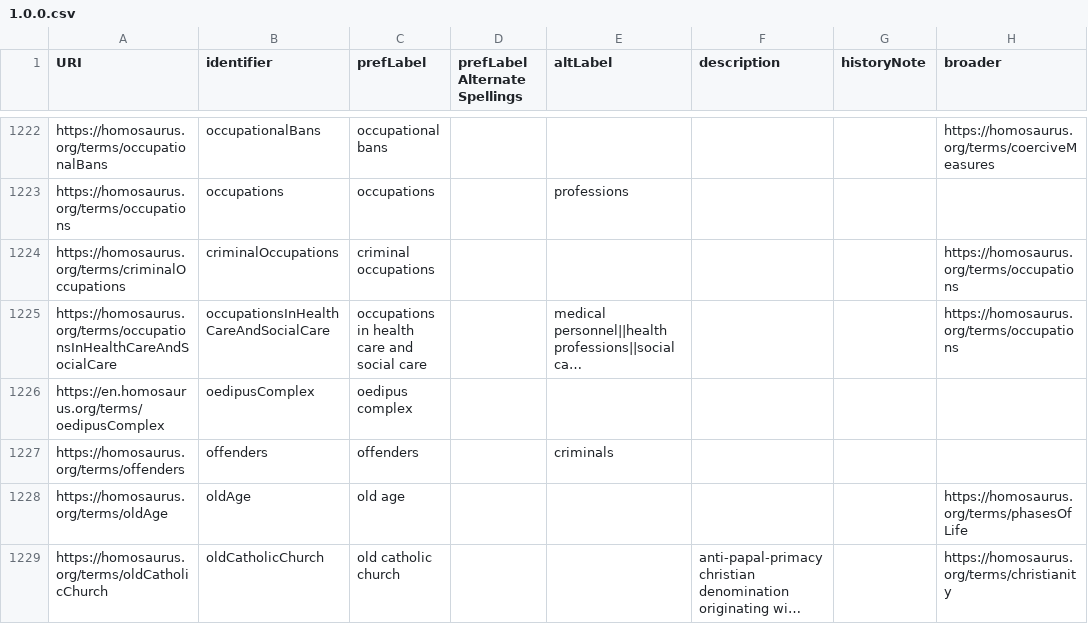
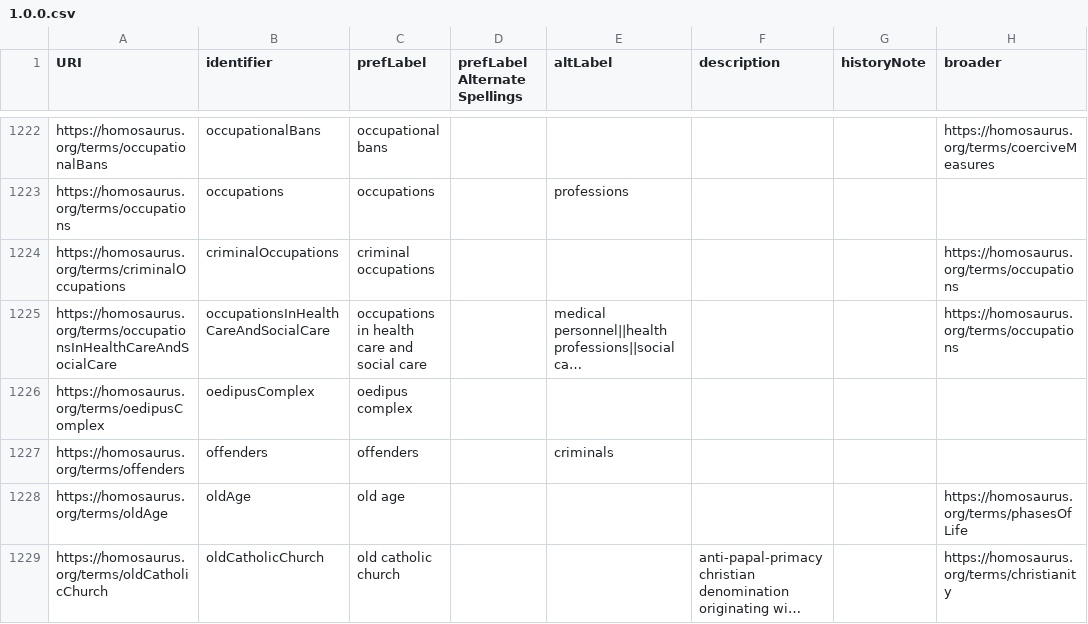
Before and after one commit to DigitalTransgenderArchive/homosaurus_site, a CSV file: public/static_dumps/terms/1.0.0.csv, drawn as a sheet; only a part is shown, gaps mark what is left out; long unchanged cells end in …; the diff covers the shown part only; the diff names each change by its address in the sheet, - before the commit and + after, or states it on an @@ line.

```diff
--- a/public/static_dumps/terms/1.0.0.csv
+++ b/public/static_dumps/terms/1.0.0.csv
-A1226 (URI): https://en.homosaurus.org/terms/oedipusComplex
+A1226 (URI): https://homosaurus.org/terms/oedipusComplex
```
Also changed, not shown: 10 edited cells elsewhere in this file, public/static_dumps/v2/2.3.0.csv, public/static_dumps/v3/3.0.0.csv, 12 other files.
